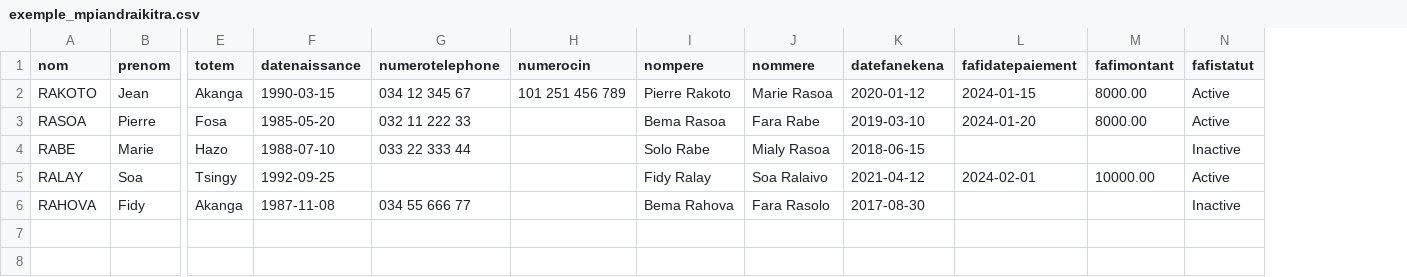
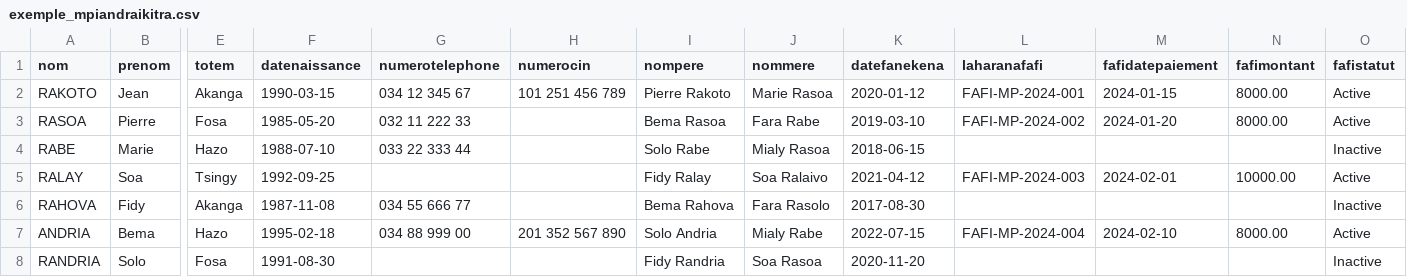
Before and after one commit to HarenaTiavina/tily-project, a CSV file: database/exemple_mpiandraikitra.csv, drawn as a sheet; only a part is shown, gaps mark what is left out; rows hold the shown columns only; the diff names each change by its address in the sheet, - before the commit and + after, or states it on an @@ line.

Commit message:
update excel import with numero fafi

```diff
--- a/database/exemple_mpiandraikitra.csv
+++ b/database/exemple_mpiandraikitra.csv
+column L (laharanafafi), rows 2-5: FAFI-MP-2024-001 | FAFI-MP-2024-002 |  | FAFI-MP-2024-003
+row 7: ANDRIA | Bema | Hazo | 1995-02-18 | 034 88 999 00 | 201 352 567 890 | Solo Andria | Mialy Rabe | 2022-07-15 | FAFI-MP-2024-004 | 2024-02-10 | 8000.00 | Active
+row 8: RANDRIA | Solo | Fosa | 1991-08-30 |  |  | Fidy Randria | Soa Rasoa | 2020-11-20 |  |  |  | Inactive
```
Also changed, not shown: database/exemple_beazina.csv, 1 other file.
